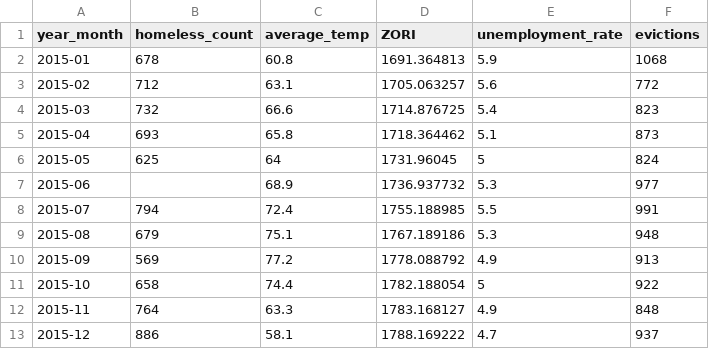
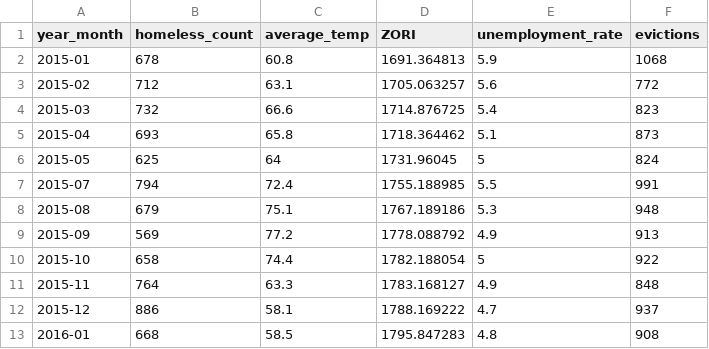
Before and after one commit to BigDataForSanDiego/Team-122, a CSV file: master.csv, drawn as a sheet; only a part is shown; the shorter side is filled out with more unchanged rows; the diff covers the shown part only; the diff names each change by its address in the sheet, - before the commit and + after, or states it on an @@ line.

```diff
--- a/master.csv
+++ b/master.csv
-row 7: 2015-06 |  | 68.9 | 1736.937732 | 5.3 | 977
```
Also changed, not shown: 24 removed rows elsewhere in this file, rf_predictions.csv, 9 other files.
